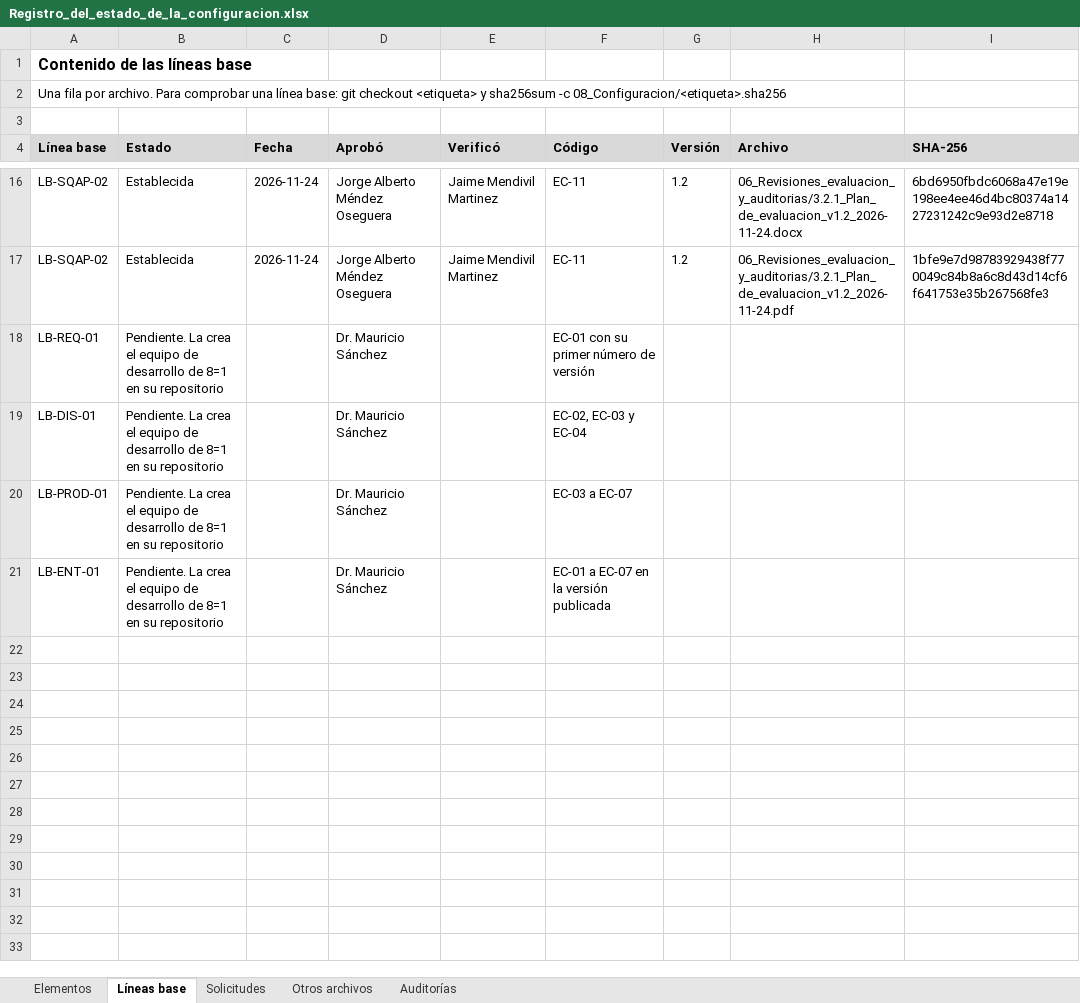
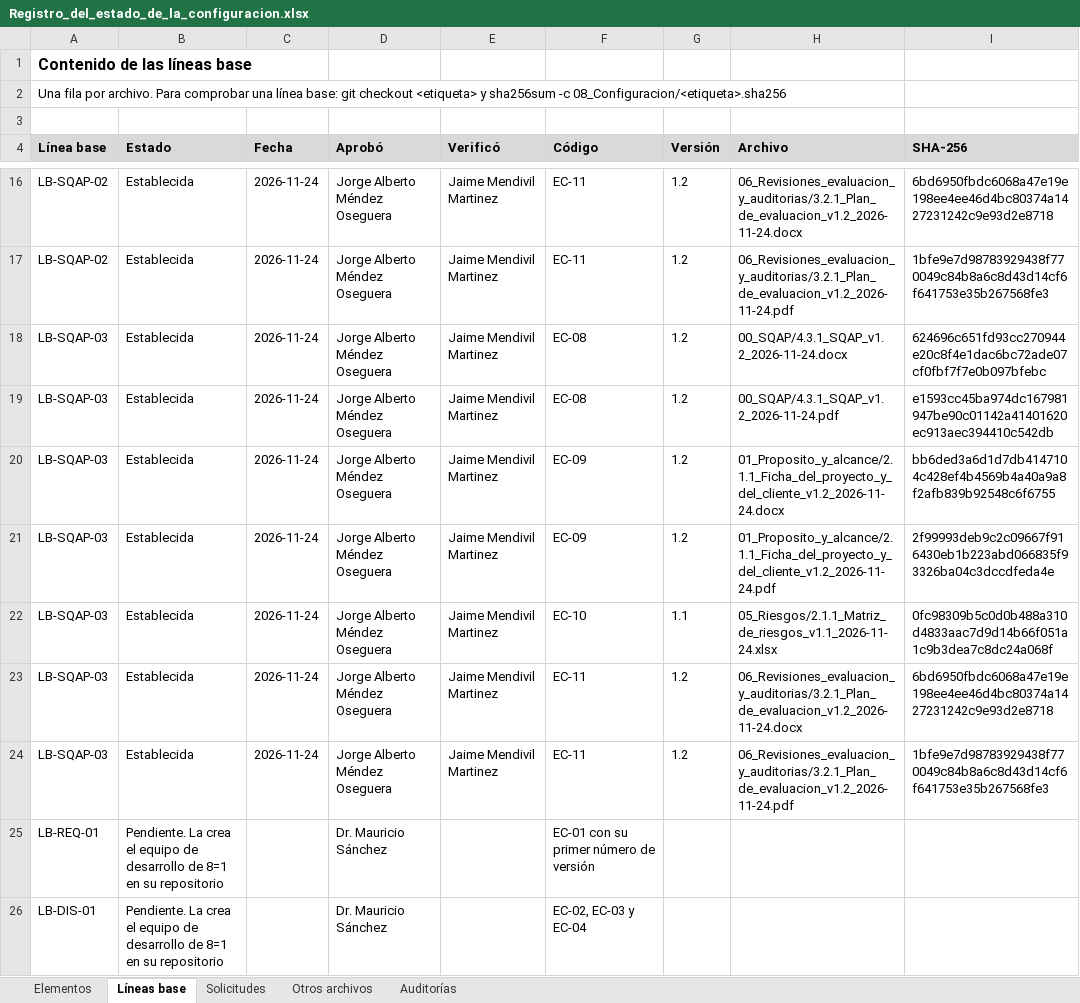
Before and after one commit to SrAlberto-eng/aseguramiento-calidad-software, an Excel workbook: 08_Configuracion/Registro_del_estado_de_la_configuracion.xlsx, sheet Líneas base, drawn as a sheet; only a part is shown, gaps mark what is left out; the shorter side is filled out with more unchanged rows; values as stored, in another font and other column widths than the file's, no borders; the diff names each change by its address in the sheet, - before the commit and + after, or states it on an @@ line.

Commit message:
docs(registro): cierra SC-04 y agrega el manifiesto de LB-SQAP-03 (#5)
SC-04 queda implementada y verificada. El manifiesto lista los siete
archivos de los cuatro elementos de la nueva línea base. La etiqueta se
crea sobre el merge commit de esta solicitud.

```diff
--- a/08_Configuracion/Registro_del_estado_de_la_configuracion.xlsx (sheet Líneas base)
+++ b/08_Configuracion/Registro_del_estado_de_la_configuracion.xlsx (sheet Líneas base)
+row 18: LB-SQAP-03 | Establecida | 2026-11-24 | Jorge Alberto Méndez Oseguera | Jaime Mendivil Martinez | EC-08 | 1.2 | 00_SQAP/4.3.1_SQAP_v1.2_2026-11-24.docx | 624696c651fd93cc270944e20c8f4e1dac6bc72ade07cf0fbf7f7e0b097bfebc
+row 19: LB-SQAP-03 | Establecida | 2026-11-24 | Jorge Alberto Méndez Oseguera | Jaime Mendivil Martinez | EC-08 | 1.2 | 00_SQAP/4.3.1_SQAP_v1.2_2026-11-24.pdf | e1593cc45ba974dc167981947be90c01142a41401620ec913aec394410c542db
+row 20: LB-SQAP-03 | Establecida | 2026-11-24 | Jorge Alberto Méndez Oseguera | Jaime Mendivil Martinez | EC-09 | 1.2 | 01_Proposito_y_alcance/2.1.1_Ficha_del_proyecto_y_del_cliente_v1.2_2026-11-24.docx | bb6ded3a6d1d7db4147104c428ef4b4569b4a40a9a8f2afb839b92548c6f6755
+row 21: LB-SQAP-03 | Establecida | 2026-11-24 | Jorge Alberto Méndez Oseguera | Jaime Mendivil Martinez | EC-09 | 1.2 | 01_Proposito_y_alcance/2.1.1_Ficha_del_proyecto_y_del_cliente_v1.2_2026-11-24.pdf | 2f99993deb9c2c09667f916430eb1b223abd066835f93326ba04c3dccdfeda4e
+row 22: LB-SQAP-03 | Establecida | 2026-11-24 | Jorge Alberto Méndez Oseguera | Jaime Mendivil Martinez | EC-10 | 1.1 | 05_Riesgos/2.1.1_Matriz_de_riesgos_v1.1_2026-11-24.xlsx | 0fc98309b5c0d0b488a310d4833aac7d9d14b66f051a1c9b3dea7c8dc24a068f
+row 23: LB-SQAP-03 | Establecida | 2026-11-24 | Jorge Alberto Méndez Oseguera | Jaime Mendivil Martinez | EC-11 | 1.2 | 06_Revisiones_evaluacion_y_auditorias/3.2.1_Plan_de_evaluacion_v1.2_2026-11-24.docx | 6bd6950fbdc6068a47e19e198ee4ee46d4bc80374a1427231242c9e93d2e8718
+row 24: LB-SQAP-03 | Establecida | 2026-11-24 | Jorge Alberto Méndez Oseguera | Jaime Mendivil Martinez | EC-11 | 1.2 | 06_Revisiones_evaluacion_y_auditorias/3.2.1_Plan_de_evaluacion_v1.2_2026-11-24.pdf | 1bfe9e7d98783929438f770049c84b8a6c8d43d14cf6f641753e35b267568fe3
```
Also changed, not shown: sheet Otros archivos, sheet Elementos, sheet Solicitudes, 1 other file.
